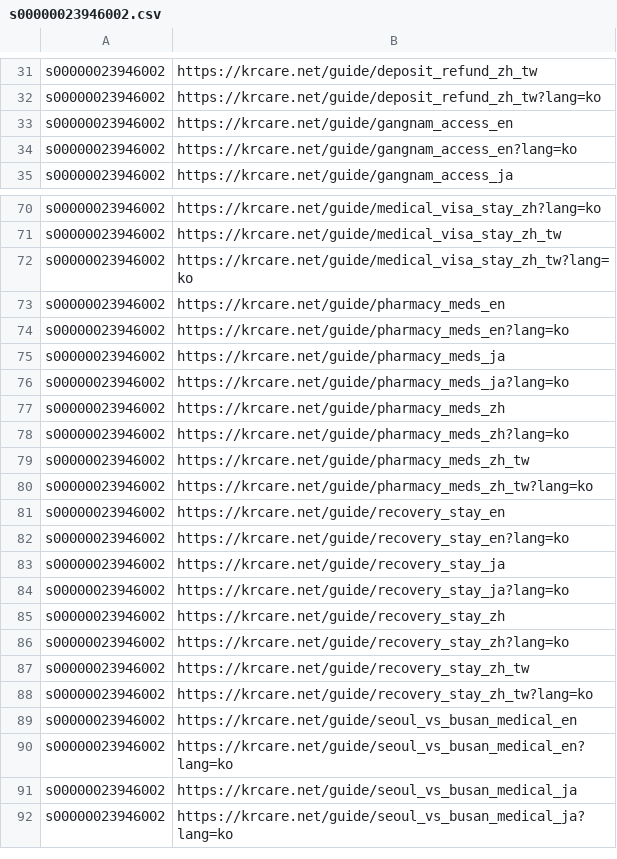
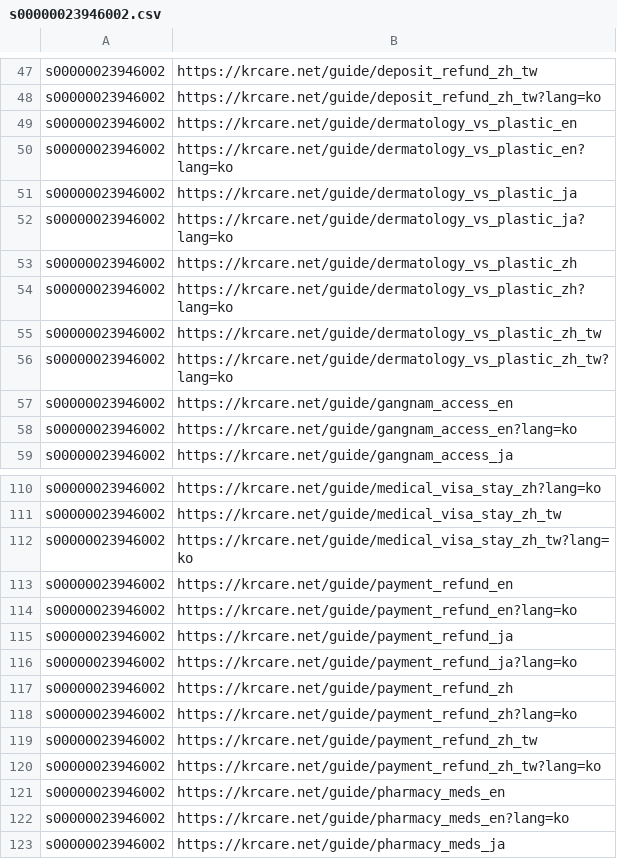
Before and after one commit to starful/krcare, a CSV file: data/a8/s00000023946002.csv, drawn as a sheet; only a part is shown, gaps mark what is left out; the shorter side is filled out with more unchanged rows; the diff covers the shown part only; the diff names each change by its address in the sheet, - before the commit and + after, or states it on an @@ line.

```diff
--- a/data/a8/s00000023946002.csv
+++ b/data/a8/s00000023946002.csv
+row 49: s00000023946002 | https://krcare.net/guide/dermatology_vs_plastic_en
+row 50: s00000023946002 | https://krcare.net/guide/dermatology_vs_plastic_en?lang=ko
+row 51: s00000023946002 | https://krcare.net/guide/dermatology_vs_plastic_ja
+row 52: s00000023946002 | https://krcare.net/guide/dermatology_vs_plastic_ja?lang=ko
+row 53: s00000023946002 | https://krcare.net/guide/dermatology_vs_plastic_zh
+row 54: s00000023946002 | https://krcare.net/guide/dermatology_vs_plastic_zh?lang=ko
+row 55: s00000023946002 | https://krcare.net/guide/dermatology_vs_plastic_zh_tw
+row 56: s00000023946002 | https://krcare.net/guide/dermatology_vs_plastic_zh_tw?lang=ko
+row 113: s00000023946002 | https://krcare.net/guide/payment_refund_en
+row 114: s00000023946002 | https://krcare.net/guide/payment_refund_en?lang=ko
+row 115: s00000023946002 | https://krcare.net/guide/payment_refund_ja
+row 116: s00000023946002 | https://krcare.net/guide/payment_refund_ja?lang=ko
+row 117: s00000023946002 | https://krcare.net/guide/payment_refund_zh
+row 118: s00000023946002 | https://krcare.net/guide/payment_refund_zh?lang=ko
+row 119: s00000023946002 | https://krcare.net/guide/payment_refund_zh_tw
+row 120: s00000023946002 | https://krcare.net/guide/payment_refund_zh_tw?lang=ko
```
Also changed, not shown: 64 added rows and 8 removed rows elsewhere in this file, data/a8/s00000023642001.csv, 5 other files.
